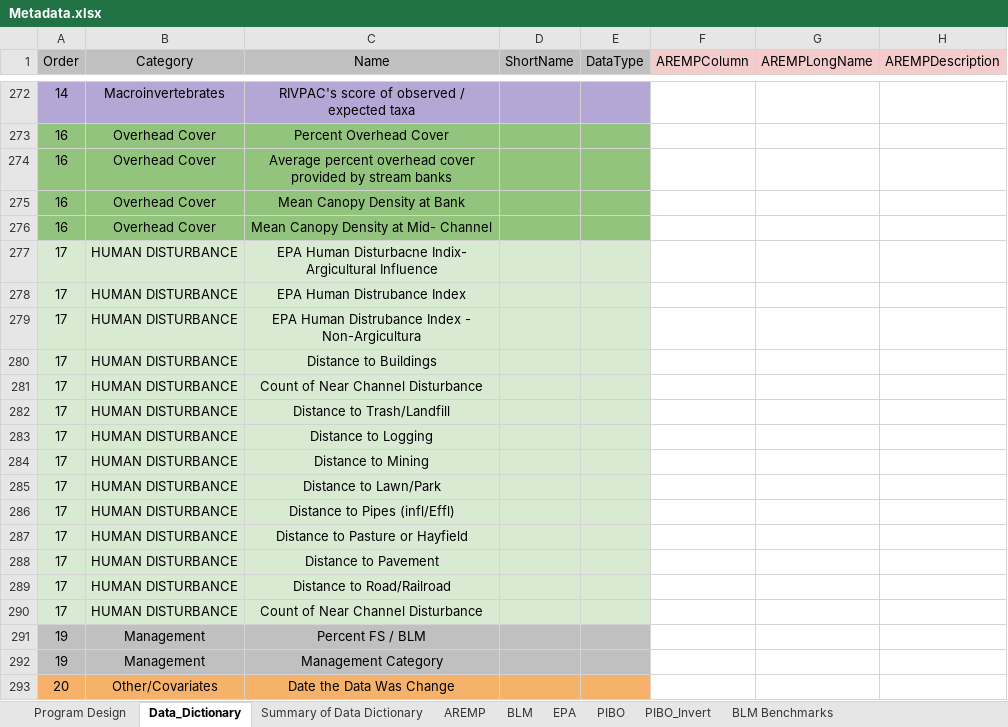
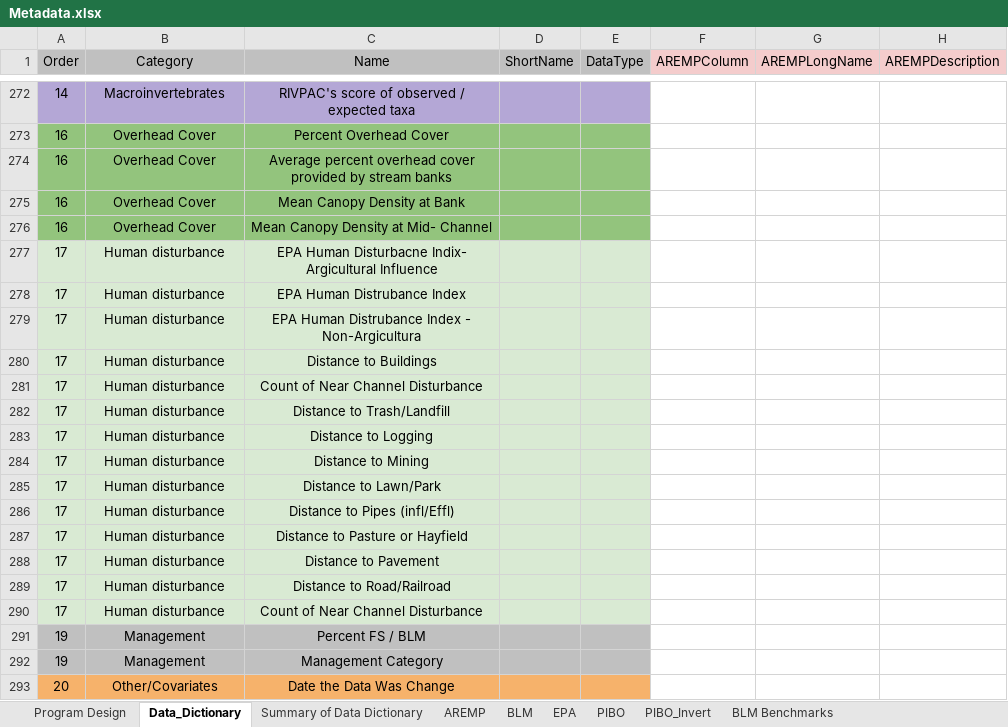
Before and after one commit to aulenbac/stream-habitat-bap, an Excel workbook: Data/Metadata.xlsx, sheet Data_Dictionary, drawn as a sheet; only a part is shown, gaps mark what is left out; values as stored, in another font and other column widths than the file's, no borders; the diff covers the shown part only; the diff names each change by its address in the sheet, - before the commit and + after, or states it on an @@ line.

```diff
--- a/Data/Metadata.xlsx (sheet Data_Dictionary)
+++ b/Data/Metadata.xlsx (sheet Data_Dictionary)
-B277:B290 (Category): HUMAN DISTURBANCE
+B277:B290 (Category): Human disturbance
```
Also changed, not shown: 52 edited cells elsewhere in this sheet, 8 other files.
